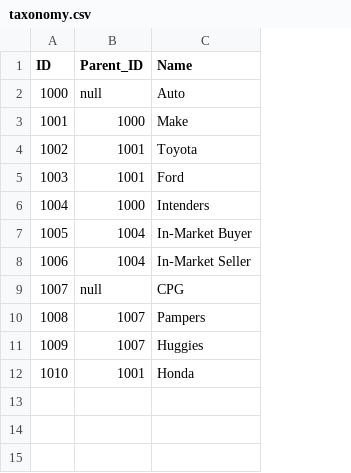
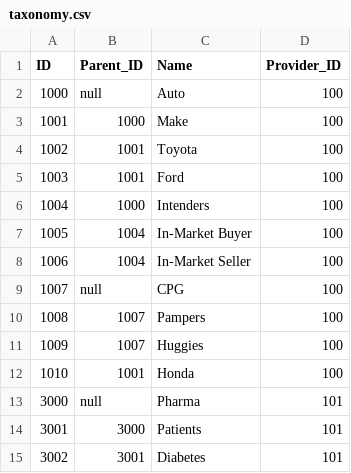
Before and after one commit to redpandaxl/taxonomy_crawl, a CSV file: taxonomy.csv, drawn as a sheet; the diff names each change by its address in the sheet, - before the commit and + after, or states it on an @@ line.

Commit message:
updated taxonomy.csv and started to figure out how to loop provider id

```diff
--- a/taxonomy.csv
+++ b/taxonomy.csv
+column D (Provider_ID), rows 2-12: all 100
+row 13: 3000 | null | Pharma | 101
+row 14: 3001 | 3000 | Patients | 101
+row 15: 3002 | 3001 | Diabetes | 101
```
Also changed, not shown: 1 other file.
